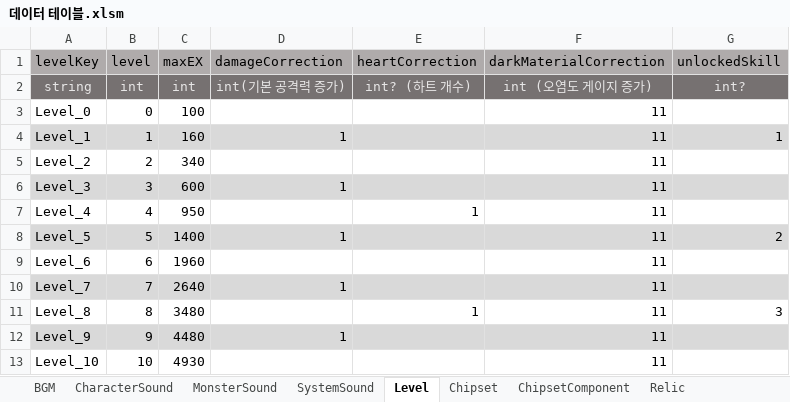
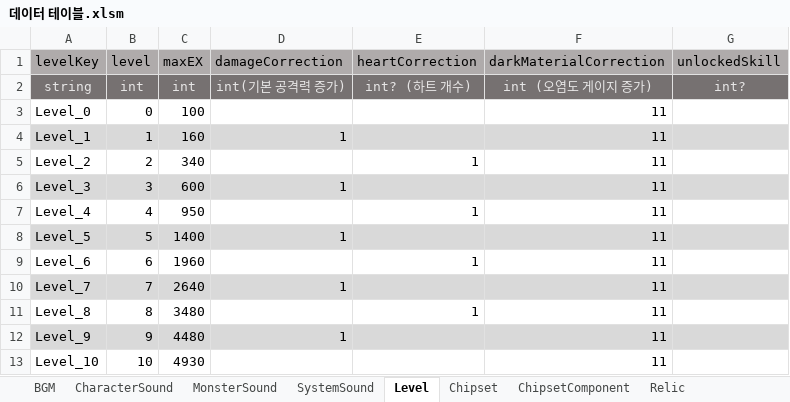
Before and after one commit to coil38/2025-2_Space, an Excel workbook: Documents/데이터 테이블.xlsm, sheet Level, drawn as a sheet; values as stored, in another font and other column widths than the file's, no borders; the diff names each change by its address in the sheet, - before the commit and + after, or states it on an @@ line.

Commit message:
[DB] 가이드 - 레벨업과 스킬 부분 설명 변경

```diff
--- a/Documents/데이터 테이블.xlsm (sheet Level)
+++ b/Documents/데이터 테이블.xlsm (sheet Level)
-G4 (unlockedSkill): 1
+G4 (unlockedSkill): (empty)
-E5 (heartCorrection): (empty)
+E5 (heartCorrection): 1
-G8 (unlockedSkill): 2
+G8 (unlockedSkill): (empty)
-E9 (heartCorrection): (empty)
+E9 (heartCorrection): 1
-G11 (unlockedSkill): 3
+G11 (unlockedSkill): (empty)
```
Also changed, not shown: sheet PageTab.
